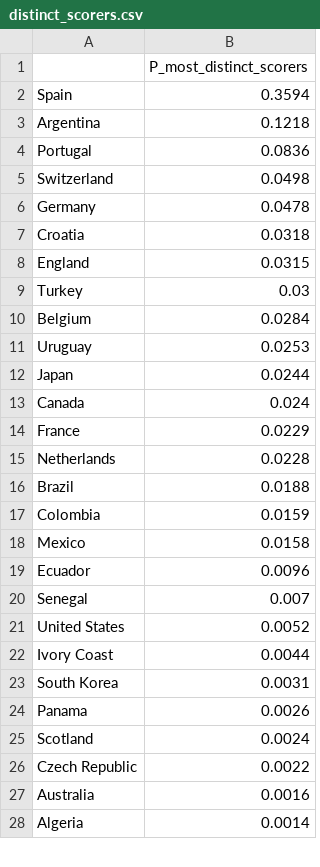
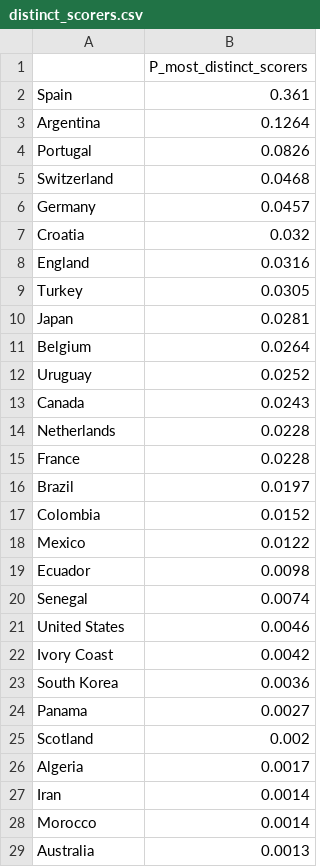
Before and after one commit to Mowy2001/wc26, a CSV file: outputs/distinct_scorers.csv, drawn as a sheet; only a part is shown; the diff covers the shown part only.

```diff
--- a/outputs/distinct_scorers.csv
+++ b/outputs/distinct_scorers.csv
@@ -1,28 +1,29 @@
 ,P_most_distinct_scorers
-Spain,0.3594
-Argentina,0.1218
-Portugal,0.0836
-Switzerland,0.0498
-Germany,0.0478
-Croatia,0.0318
-England,0.0315
-Turkey,0.03
-Belgium,0.0284
-Uruguay,0.0253
-Japan,0.0244
-Canada,0.024
-France,0.0229
+Spain,0.361
+Argentina,0.1264
+Portugal,0.0826
+Switzerland,0.0468
+Germany,0.0457
+Croatia,0.032
+England,0.0316
+Turkey,0.0305
+Japan,0.0281
+Belgium,0.0264
+Uruguay,0.0252
+Canada,0.0243
 Netherlands,0.0228
-Brazil,0.0188
-Colombia,0.0159
-Mexico,0.0158
-Ecuador,0.0096
-Senegal,0.007
-United States,0.0052
-Ivory Coast,0.0044
-South Korea,0.0031
-Panama,0.0026
-Scotland,0.0024
-Czech Republic,0.0022
-Australia,0.0016
-Algeria,0.0014
+France,0.0228
+Brazil,0.0197
+Colombia,0.0152
+Mexico,0.0122
+Ecuador,0.0098
+Senegal,0.0074
+United States,0.0046
+Ivory Coast,0.0042
+South Korea,0.0036
+Panama,0.0027
+Scotland,0.002
+Algeria,0.0017
+Iran,0.0014
+Morocco,0.0014
+Australia,0.0013
```
Also changed, not shown: 6 added rows, 7 removed rows, 3 moved rows and 8 edited cells elsewhere in this file, outputs/golden_boot.csv, outputs/tournament_probs_v1.csv, 3 other files.
